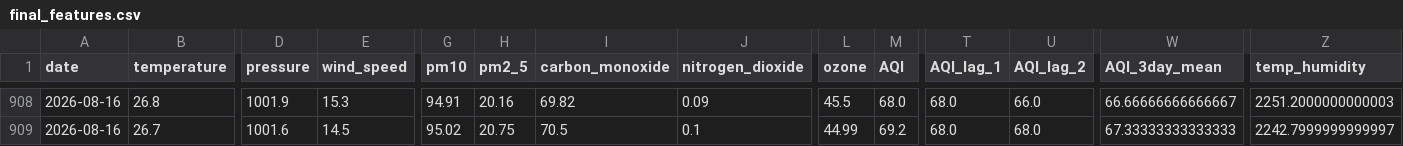
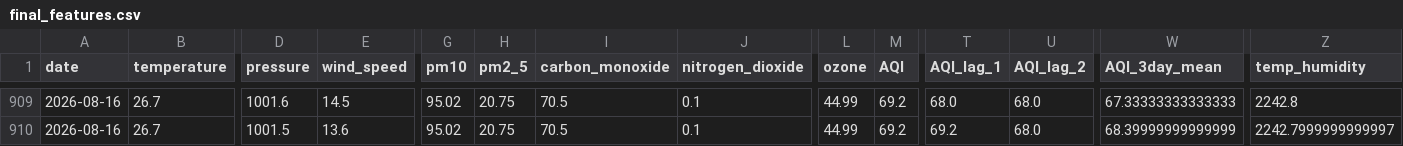
Before and after one commit to mahaamkhan245-cyber/aqi-forecast, a CSV file: data/processed/final_features.csv, drawn as a sheet; only a part is shown, gaps mark what is left out; addresses are those after the commit; the diff covers the shown part only; the diff names each change by its address in the sheet, - before the commit and + after, or states it on an @@ line.

```diff
--- a/data/processed/final_features.csv
+++ b/data/processed/final_features.csv
-B909 (temperature): 26.8
+B909 (temperature): 26.7
-D909 (pressure): 1001.9
+D909 (pressure): 1001.6
-E909 (wind_speed): 15.3
+E909 (wind_speed): 14.5
-G909 (pm10): 94.91
+G909 (pm10): 95.02
-H909 (pm2_5): 20.16
+H909 (pm2_5): 20.75
-I909 (carbon_monoxide): 69.82
+I909 (carbon_monoxide): 70.5
-J909 (nitrogen_dioxide): 0.09
+J909 (nitrogen_dioxide): 0.1
-L909 (ozone): 45.5
+L909 (ozone): 44.99
-M909 (AQI): 68.0
+M909 (AQI): 69.2
-U909 (AQI_lag_2): 66.0
+U909 (AQI_lag_2): 68.0
-W909 (AQI_3day_mean): 66.66666666666667
+W909 (AQI_3day_mean): 67.33333333333333
-Z909 (temp_humidity): 2251.2000000000003
+Z909 (temp_humidity): 2242.8
-D910 (pressure): 1001.6
+D910 (pressure): 1001.5
-E910 (wind_speed): 14.5
+E910 (wind_speed): 13.6
-T910 (AQI_lag_1): 68.0
+T910 (AQI_lag_1): 69.2
-W910 (AQI_3day_mean): 67.33333333333333
+W910 (AQI_3day_mean): 68.39999999999999
```
Also changed, not shown: 1 added row, 27 moved rows and 1 edited cell elsewhere in this file, data/processed/aqi_forecast.csv.
